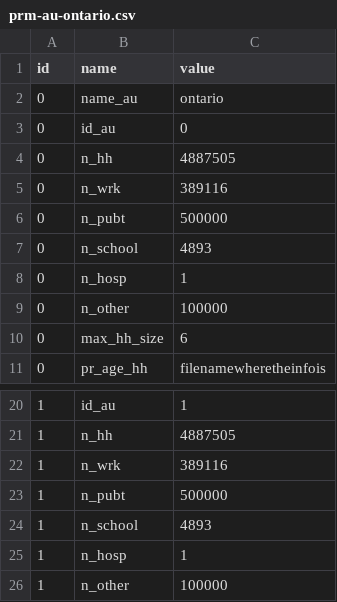
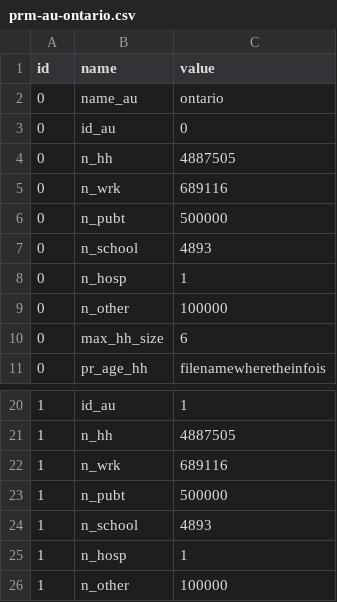
Before and after one commit to davidchampredon/naf, a CSV file: param-model/prm-au-ontario.csv, drawn as a sheet; only a part is shown, gaps mark what is left out.

Commit message:
edit implicit distrib size data

```diff
--- a/param-model/prm-au-ontario.csv
+++ b/param-model/prm-au-ontario.csv
@@ -4,3 +4,3 @@ id, name, value
 0, n_hh,     4887505
-0, n_wrk,    389116
+0, n_wrk,    689116
 0, n_pubt,   500000
@@ -21,3 +21,3 @@ id, name, value
 1, n_hh,     4887505
-1, n_wrk,    389116
+1, n_wrk,    689116
 1, n_pubt,   500000
```
Also changed, not shown: 4 other files.
